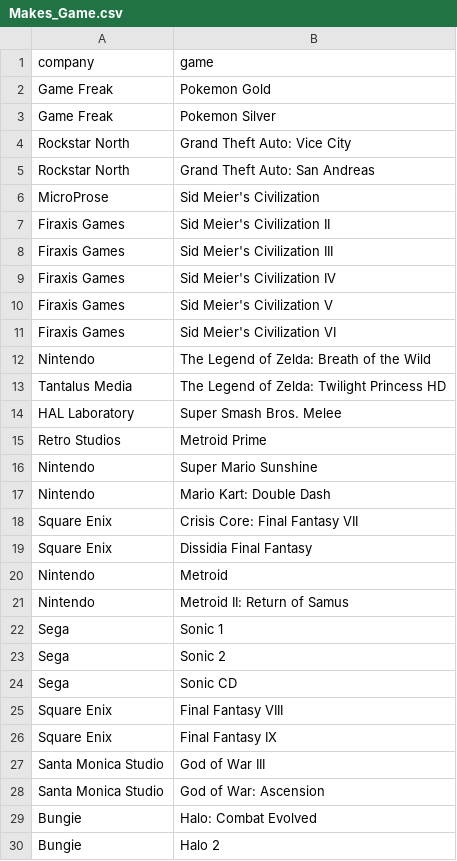
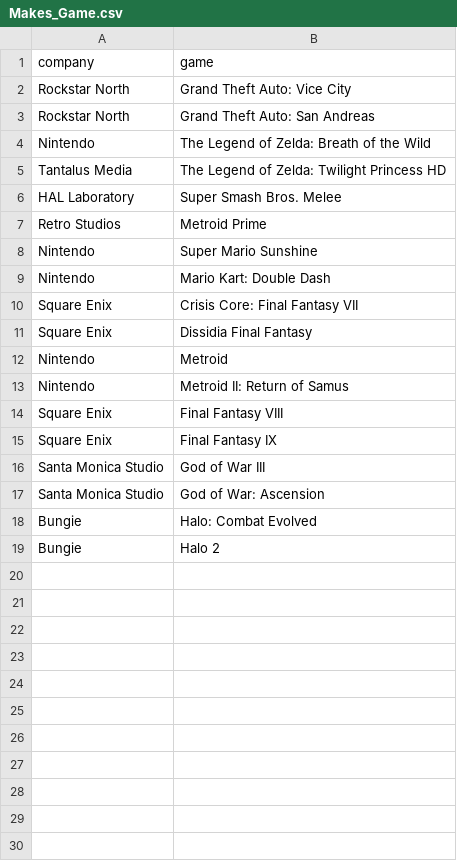
Before and after one commit to AndrewN20/CS4347-005-TeamSupremeVictory-main, a CSV file: dbDataCollection/Makes_Game.csv, drawn as a sheet.

```diff
--- a/dbDataCollection/Makes_Game.csv
+++ b/dbDataCollection/Makes_Game.csv
@@ -1,12 +1,4 @@
 company,game
-Game Freak,Pokemon Gold
-Game Freak,Pokemon Silver
 Rockstar North,Grand Theft Auto: Vice City
 Rockstar North,Grand Theft Auto: San Andreas
-MicroProse,Sid Meier's Civilization
-Firaxis Games,Sid Meier's Civilization II
-Firaxis Games,Sid Meier's Civilization III
-Firaxis Games,Sid Meier's Civilization IV
-Firaxis Games,Sid Meier's Civilization V
-Firaxis Games,Sid Meier's Civilization VI
 Nintendo,The Legend of Zelda: Breath of the Wild
@@ -21,5 +13,2 @@ Nintendo,Metroid
 Nintendo,Metroid II: Return of Samus
-Sega,Sonic 1
-Sega,Sonic 2
-Sega,Sonic CD
 Square Enix,Final Fantasy VIII
```
Also changed, not shown: dbDataCollection/Makes_Console.csv, dbDataCollection/Series.csv, 1 other file.
